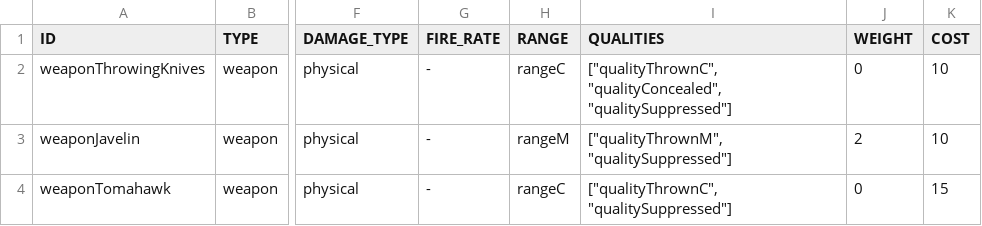
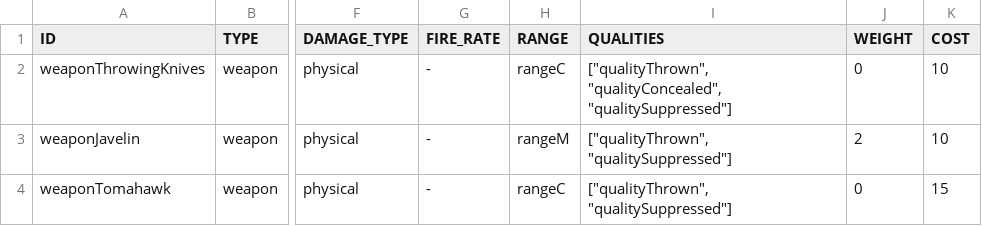
Before and after one commit to vittoema96/vittoema96.github.io, a CSV file: public/data/weapon/throwing.csv, drawn as a sheet; only a part is shown, gaps mark what is left out; the diff names each change by its address in the sheet, - before the commit and + after, or states it on an @@ line.

```diff
--- a/public/data/weapon/throwing.csv
+++ b/public/data/weapon/throwing.csv
-I2 (QUALITIES): ["qualityThrownC", "qualityConcealed", "qualitySuppressed"]
+I2 (QUALITIES): ["qualityThrown", "qualityConcealed", "qualitySuppressed"]
-I3 (QUALITIES): ["qualityThrownM", "qualitySuppressed"]
+I3 (QUALITIES): ["qualityThrown", "qualitySuppressed"]
-I4 (QUALITIES): ["qualityThrownC", "qualitySuppressed"]
+I4 (QUALITIES): ["qualityThrown", "qualitySuppressed"]
```
Also changed, not shown: public/data/weapon/explosives.csv, public/data/weapon/meleeWeapons.csv, 3 other files.
